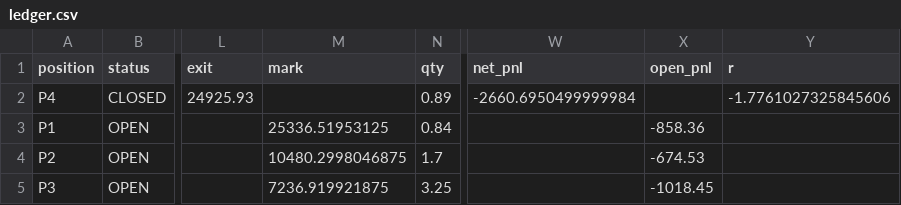
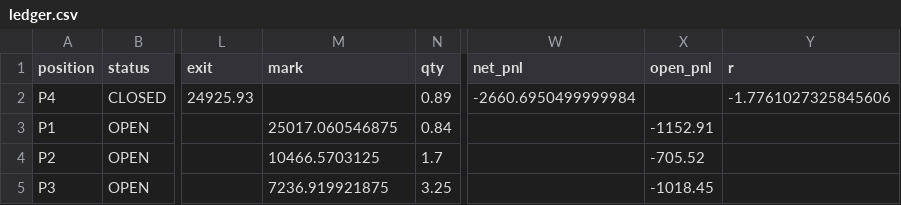
Before and after one commit to rimurukingdemon313/autonomous-bot-trader, a CSV file: ledger.csv, drawn as a sheet; only a part is shown, gaps mark what is left out; the diff names each change by its address in the sheet, - before the commit and + after, or states it on an @@ line.

```diff
--- a/ledger.csv
+++ b/ledger.csv
-M3 (mark): 25336.51953125
+M3 (mark): 25017.060546875
-X3 (open_pnl): -858.36
+X3 (open_pnl): -1152.91
-M4 (mark): 10480.2998046875
+M4 (mark): 10466.5703125
-X4 (open_pnl): -674.53
+X4 (open_pnl): -705.52
```
Also changed, not shown: equity.csv, 4 other files.
